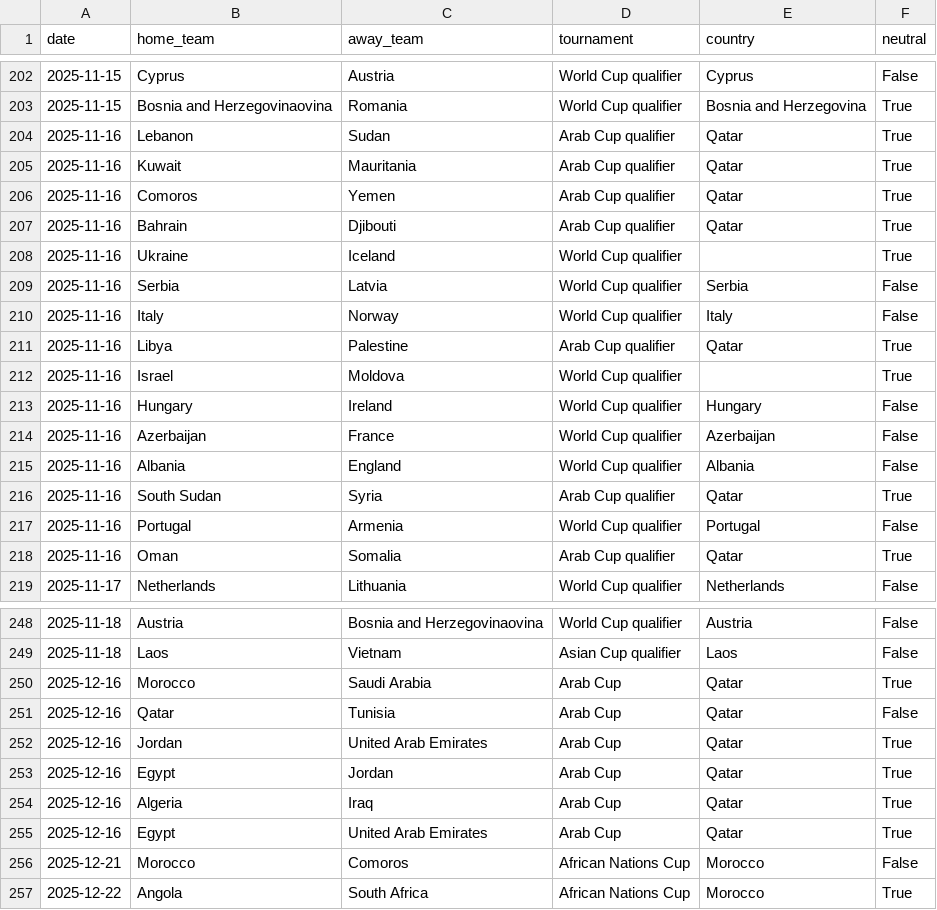
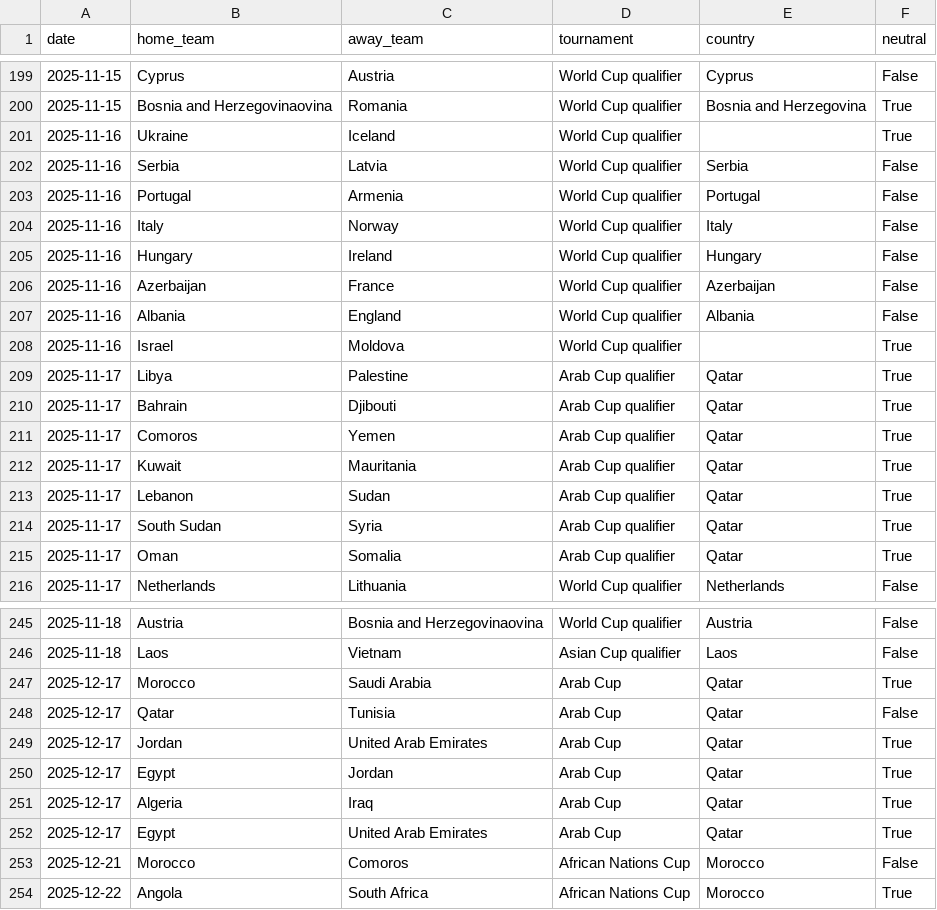
Before and after one commit to 16bravo/MatchOracle, a CSV file: data/source/fixtures.csv, drawn as a sheet; only a part is shown, gaps mark what is left out; the diff covers the shown part only.

Commit message:
Update data/source/

```diff
--- a/data/source/fixtures.csv
+++ b/data/source/fixtures.csv
@@ -203,11 +200,6 @@ date,home_team,away_team,tournament,country,neutral
 2025-11-15,Bosnia and Herzegovinaovina,Romania,World Cup qualifier,Bosnia and Herzegovina,True
-2025-11-16,Lebanon,Sudan,Arab Cup qualifier,Qatar,True
-2025-11-16,Kuwait,Mauritania,Arab Cup qualifier,Qatar,True
-2025-11-16,Comoros,Yemen,Arab Cup qualifier,Qatar,True
-2025-11-16,Bahrain,Djibouti,Arab Cup qualifier,Qatar,True
 2025-11-16,Ukraine,Iceland,World Cup qualifier,,True
 2025-11-16,Serbia,Latvia,World Cup qualifier,Serbia,False
+2025-11-16,Portugal,Armenia,World Cup qualifier,Portugal,False
 2025-11-16,Italy,Norway,World Cup qualifier,Italy,False
-2025-11-16,Libya,Palestine,Arab Cup qualifier,Qatar,True
-2025-11-16,Israel,Moldova,World Cup qualifier,,True
 2025-11-16,Hungary,Ireland,World Cup qualifier,Hungary,False
@@ -215,5 +207,10 @@ date,home_team,away_team,tournament,country,neutral
 2025-11-16,Albania,England,World Cup qualifier,Albania,False
-2025-11-16,South Sudan,Syria,Arab Cup qualifier,Qatar,True
-2025-11-16,Portugal,Armenia,World Cup qualifier,Portugal,False
-2025-11-16,Oman,Somalia,Arab Cup qualifier,Qatar,True
+2025-11-16,Israel,Moldova,World Cup qualifier,,True
+2025-11-17,Libya,Palestine,Arab Cup qualifier,Qatar,True
+2025-11-17,Bahrain,Djibouti,Arab Cup qualifier,Qatar,True
+2025-11-17,Comoros,Yemen,Arab Cup qualifier,Qatar,True
+2025-11-17,Kuwait,Mauritania,Arab Cup qualifier,Qatar,True
+2025-11-17,Lebanon,Sudan,Arab Cup qualifier,Qatar,True
+2025-11-17,South Sudan,Syria,Arab Cup qualifier,Qatar,True
+2025-11-17,Oman,Somalia,Arab Cup qualifier,Qatar,True
 2025-11-17,Netherlands,Lithuania,World Cup qualifier,Netherlands,False
@@ -249,8 +246,8 @@ date,home_team,away_team,tournament,country,neutral
 2025-11-18,Laos,Vietnam,Asian Cup qualifier,Laos,False
-2025-12-16,Morocco,Saudi Arabia,Arab Cup,Qatar,True
-2025-12-16,Qatar,Tunisia,Arab Cup,Qatar,False
-2025-12-16,Jordan,United Arab Emirates,Arab Cup,Qatar,True
-2025-12-16,Egypt,Jordan,Arab Cup,Qatar,True
-2025-12-16,Algeria,Iraq,Arab Cup,Qatar,True
-2025-12-16,Egypt,United Arab Emirates,Arab Cup,Qatar,True
+2025-12-17,Morocco,Saudi Arabia,Arab Cup,Qatar,True
+2025-12-17,Qatar,Tunisia,Arab Cup,Qatar,False
+2025-12-17,Jordan,United Arab Emirates,Arab Cup,Qatar,True
+2025-12-17,Egypt,Jordan,Arab Cup,Qatar,True
+2025-12-17,Algeria,Iraq,Arab Cup,Qatar,True
+2025-12-17,Egypt,United Arab Emirates,Arab Cup,Qatar,True
 2025-12-21,Morocco,Comoros,African Nations Cup,Morocco,False
```
Also changed, not shown: 1 added row, 4 removed rows, 82 moved rows and 2 edited cells elsewhere in this file.
